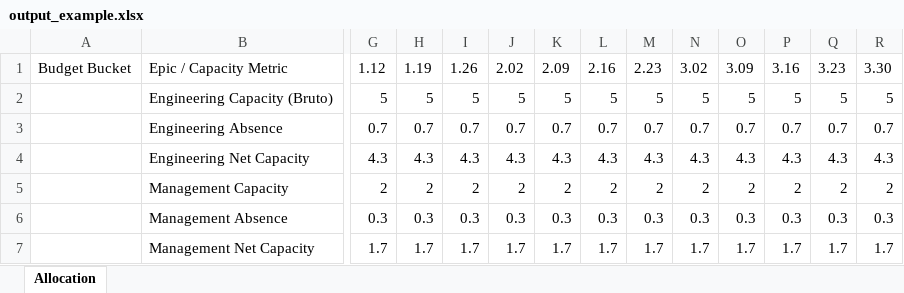
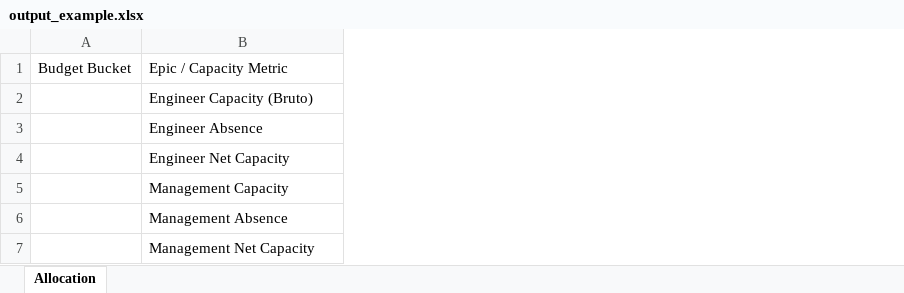
Before and after one commit to irinamigallon-tomtom/planzen, an Excel workbook: data/examples/output_example.xlsx, sheet Allocation, drawn as a sheet; only a part is shown, gaps mark what is left out; values as stored, in another font and other column widths than the file's, no borders; removed rows and columns are numbered as before the commit, all else as after; the diff covers the shown part only; the diff names each change by its address in the sheet, - before the commit and + after, or states it on an @@ line.

```diff
--- a/data/examples/output_example.xlsx (sheet Allocation)
+++ b/data/examples/output_example.xlsx (sheet Allocation)
-column G, rows 1-7: 1.12 | 5 | 0.7 | 4.3 | 2 | 0.3 | 1.7
-column H, rows 1-7: 1.19 | 5 | 0.7 | 4.3 | 2 | 0.3 | 1.7
-column I, rows 1-7: 1.26 | 5 | 0.7 | 4.3 | 2 | 0.3 | 1.7
-column J, rows 1-7: 2.02 | 5 | 0.7 | 4.3 | 2 | 0.3 | 1.7
-column K, rows 1-7: 2.09 | 5 | 0.7 | 4.3 | 2 | 0.3 | 1.7
-column L, rows 1-7: 2.16 | 5 | 0.7 | 4.3 | 2 | 0.3 | 1.7
-column M, rows 1-7: 2.23 | 5 | 0.7 | 4.3 | 2 | 0.3 | 1.7
-column N, rows 1-7: 3.02 | 5 | 0.7 | 4.3 | 2 | 0.3 | 1.7
-column O, rows 1-7: 3.09 | 5 | 0.7 | 4.3 | 2 | 0.3 | 1.7
-column P, rows 1-7: 3.16 | 5 | 0.7 | 4.3 | 2 | 0.3 | 1.7
-column Q, rows 1-7: 3.23 | 5 | 0.7 | 4.3 | 2 | 0.3 | 1.7
-column R, rows 1-7: 3.30 | 5 | 0.7 | 4.3 | 2 | 0.3 | 1.7
-B2: Engineering Capacity (Bruto)
+B2: Engineer Capacity (Bruto)
-B3: Engineering Absence
+B3: Engineer Absence
-B4: Engineering Net Capacity
+B4: Engineer Net Capacity
```
Also changed, not shown: 27 removed columns and 86 edited cells elsewhere in this sheet, 6 other files.
